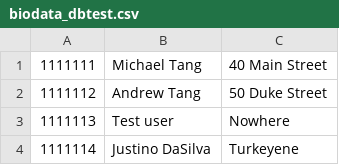
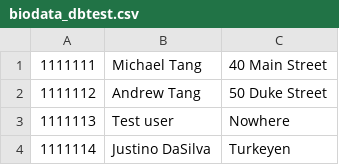
Before and after one commit to MichaelATang/OfflineCustomerInquiry, a CSV file: customerdata/biodata_dbtest.csv, drawn as a sheet.

```diff
--- a/customerdata/biodata_dbtest.csv
+++ b/customerdata/biodata_dbtest.csv
@@ -3,2 +3,2 @@
 1111113,Test user,Nowhere
-1111114,Justino DaSilva,Turkeyene
+1111114,Justino DaSilva,Turkeyen
```
Also changed, not shown: 4 other files.
